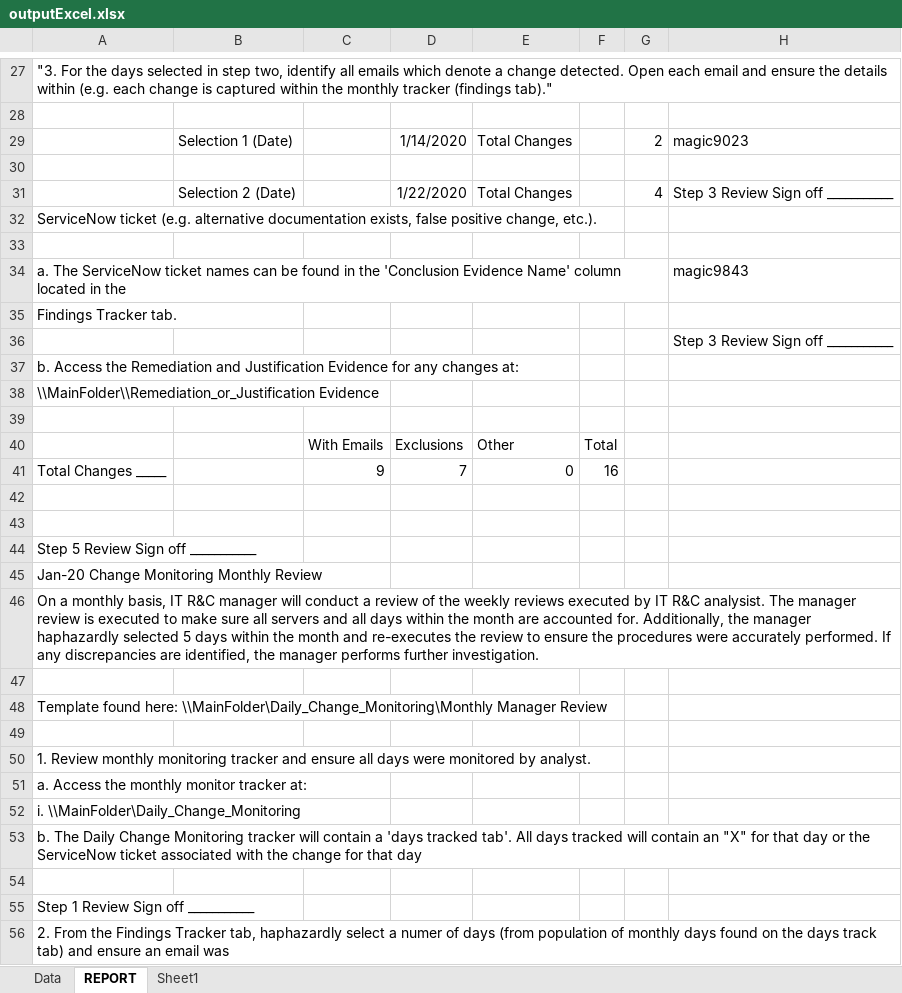
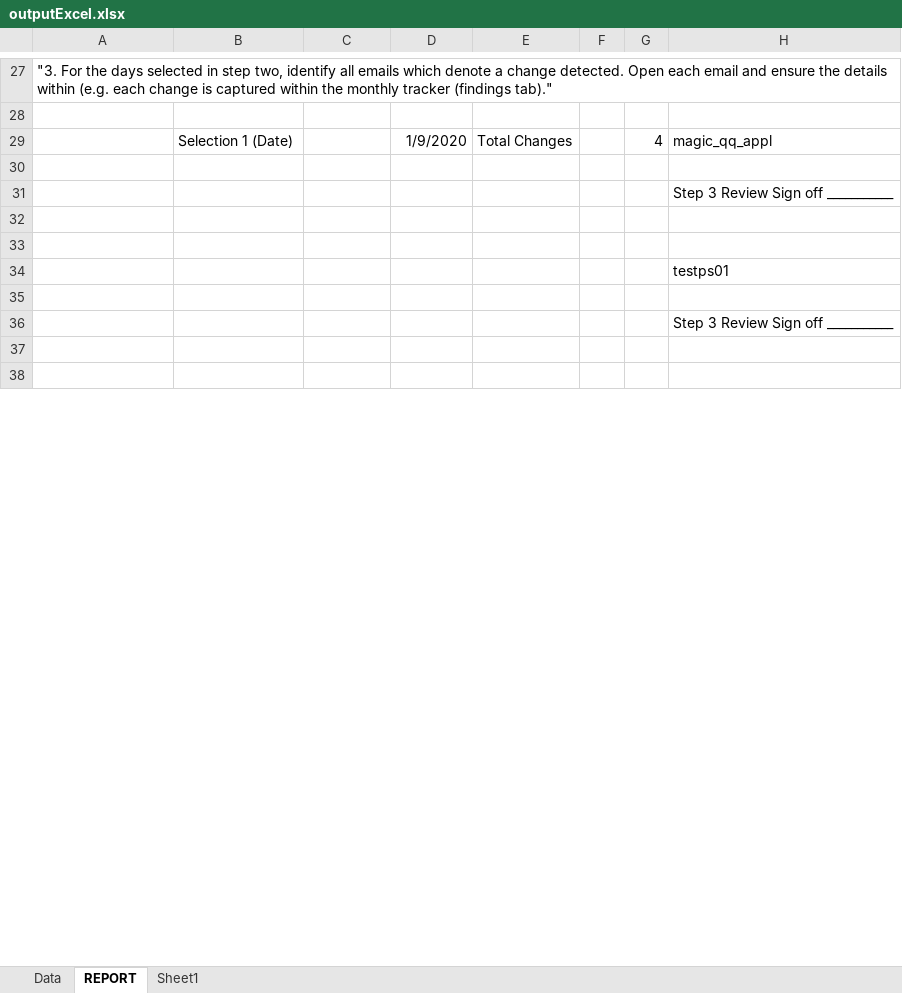
Before and after one commit to doidgedylan/Robotic_Process_Automation, an Excel workbook: outputExcel.xlsx, sheet REPORT, drawn as a sheet; only a part is shown, gaps mark what is left out; values as stored, in another font and other column widths than the file's, no borders; removed rows and columns are numbered as before the commit, all else as after; the diff covers the shown part only; the diff names each change by its address in the sheet, - before the commit and + after, or states it on an @@ line.

```diff
--- a/outputExcel.xlsx (sheet REPORT)
+++ b/outputExcel.xlsx (sheet REPORT)
-D29: 1/14/2020
+D29: 1/9/2020
-G29: 2
+G29: 4
-H29: magic9023
+H29: magic_qq_appl
-row 31:  | Selection 2 (Date) |  | 1/22/2020 | Total Changes |  | 4 | Step 3 Review Sign off ___________
-row 32: ServiceNow ticket (e.g. alternative documentation exists, false positive change, etc.).
-row 33: (empty)
-row 34: a. The ServiceNow ticket names can be found in the 'Conclusion Evidence Name' column located in the |  |  |  |  |  |  | magic9843
-row 35: Findings Tracker tab.
-row 37: b. Access the Remediation and Justification Evidence for any changes at:
-row 38: \\MainFolder\\Remediation_or_Justification Evidence
-row 39: (empty)
-row 40:  |  | With Emails | Exclusions | Other | Total
-row 41: Total Changes _____ |  | 9 | 7 | 0 | 16
-row 44: Step 5 Review Sign off ___________
-row 45: Jan-20 Change Monitoring Monthly Review
-row 46: On a monthly basis, IT R&C manager will conduct a review of the weekly reviews executed by IT R&C analysist. The manager review is executed to make sure all servers and all days within the month are accounted for. Additionally, the manager haphazardly selected 5 days within the month and re-executes the review to ensure the procedures were accurately performed. If any discrepancies are identified, the manager performs further investigation.
+row 34:  |  |  |  |  |  |  | testps01
-row 48: Template found here: \\MainFolder\Daily_Change_Monitoring\Monthly Manager Review
+row 36:  |  |  |  |  |  |  | Step 3 Review Sign off ___________
-row 50: 1. Review monthly monitoring tracker and ensure all days were monitored by analyst.
-row 51: a. Access the monthly monitor tracker at:
-row 52: i. \\MainFolder\Daily_Change_Monitoring
-row 53: b. The Daily Change Monitoring tracker will contain a 'days tracked tab'. All days tracked will contain an "X" for that day or the ServiceNow ticket associated with the change for that day
-row 55: Step 1 Review Sign off ___________
-row 56: 2. From the Findings Tracker tab, haphazardly select a numer of days (from population of monthly days found on the days track tab) and ensure an email was
```
Also changed, not shown: 7 added rows, 169 removed rows, 1 moved row and 4 edited cells elsewhere in this sheet, sheet Data, Exceptions.xlsx, FOLDER/Mainfolder/Daily_Change_Monitoring/Findings Tracker.xlsx, 9 other files.
